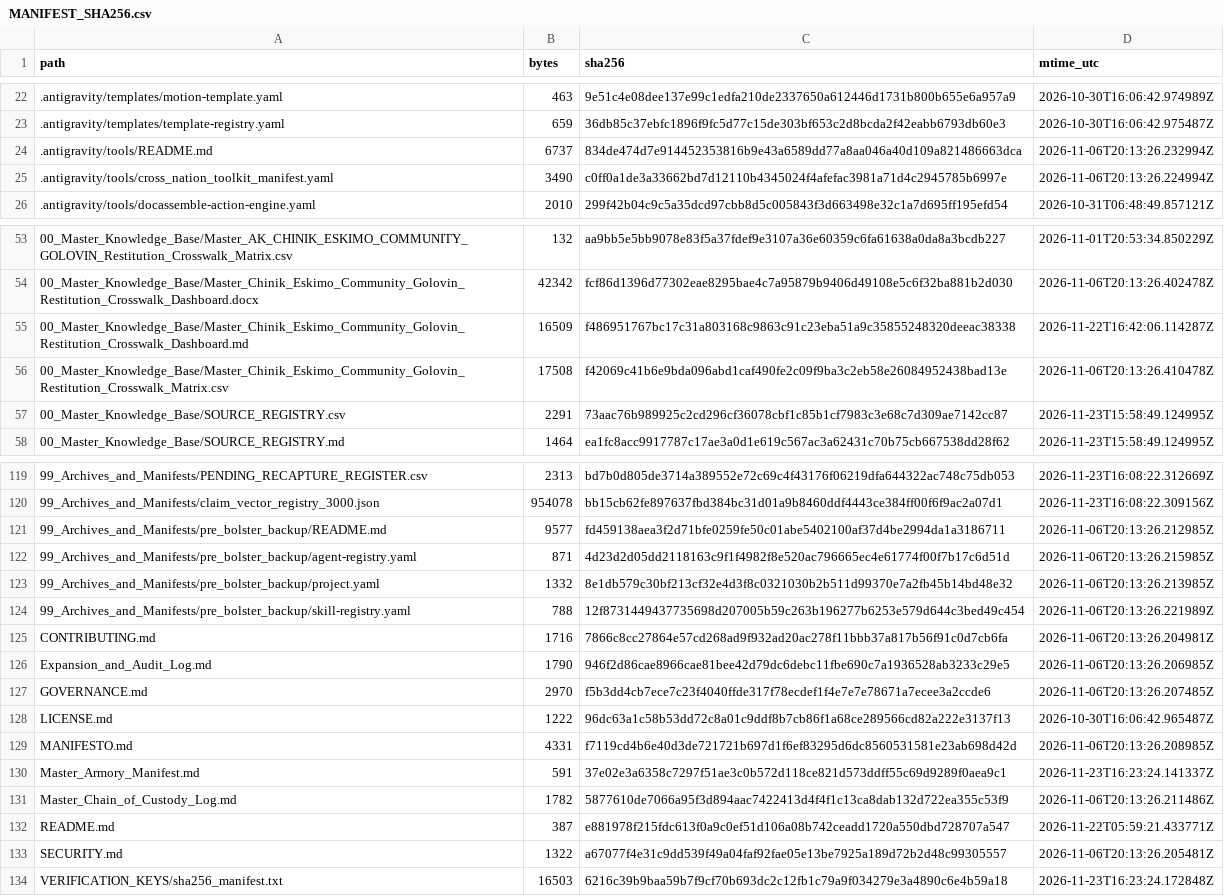
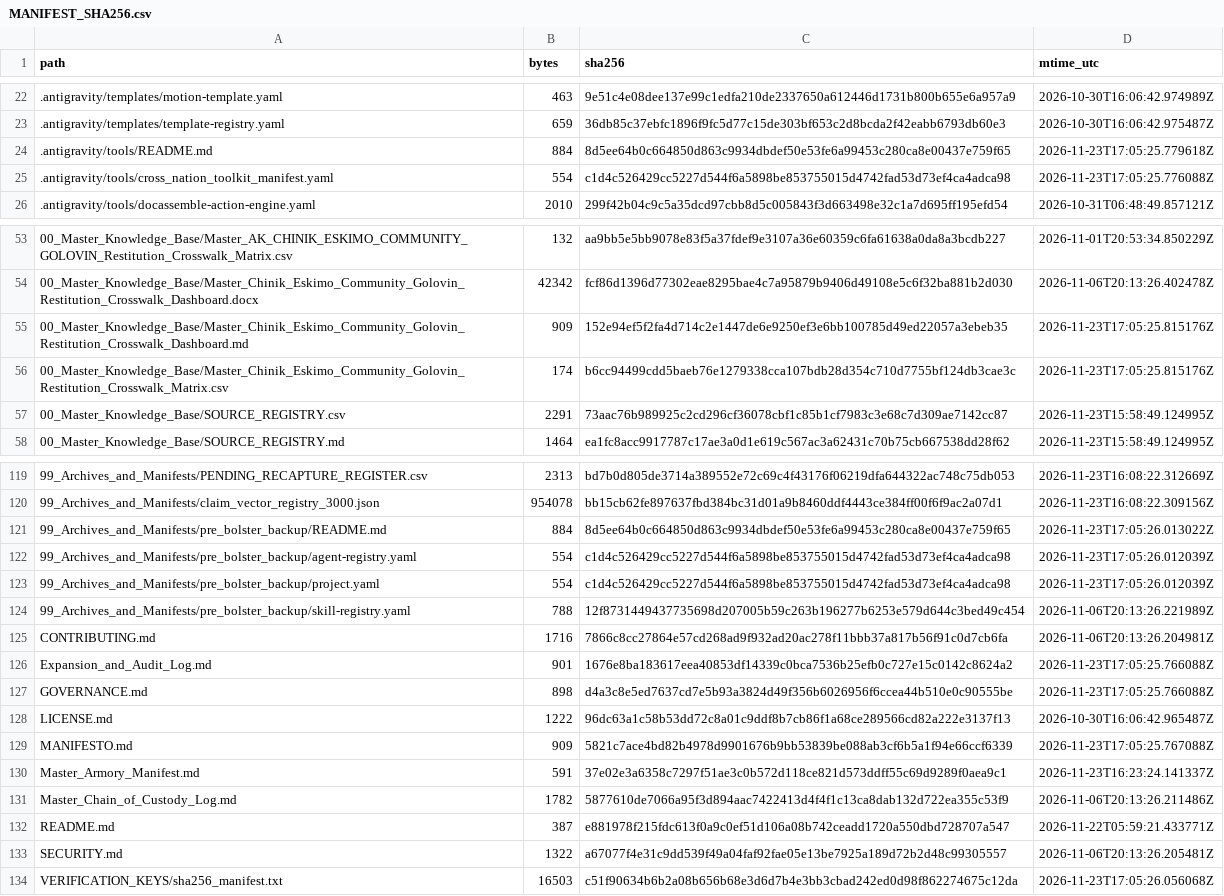
Before and after one commit to GlobalRestitutionAlliance/turtle-island-us-ak-chinik-eskimo-community-golovin-master-litigation, a CSV file: 99_Archives_and_Manifests/MANIFEST_SHA256.csv, drawn as a sheet; only a part is shown, gaps mark what is left out; the diff covers the shown part only.

```diff
--- a/99_Archives_and_Manifests/MANIFEST_SHA256.csv
+++ b/99_Archives_and_Manifests/MANIFEST_SHA256.csv
@@ -23,4 +23,4 @@ path,bytes,sha256,mtime_utc
 .antigravity/templates/template-registry.yaml,659,36db85c37ebfc1896f9fc5d77c15de303bf653c2d8bcda2f42eabb6793db60e3,2026-10-30T16:06:42.975487Z
-.antigravity/tools/README.md,6737,834de474d7e914452353816b9e43a6589dd77a8aa046a40d109a821486663dca,2026-11-06T20:13:26.232994Z
-.antigravity/tools/cross_nation_toolkit_manifest.yaml,3490,c0ff0a1de3a33662bd7d12110b4345024f4afefac3981a71d4c2945785b6997e,2026-11-06T20:13:26.224994Z
+.antigravity/tools/README.md,884,8d5ee64b0c664850d863c9934dbdef50e53fe6a99453c280ca8e00437e759f65,2026-11-23T17:05:25.779618Z
+.antigravity/tools/cross_nation_toolkit_manifest.yaml,554,c1d4c526429cc5227d544f6a5898be853755015d4742fad53d73ef4ca4adca98,2026-11-23T17:05:25.776088Z
 .antigravity/tools/docassemble-action-engine.yaml,2010,299f42b04c9c5a35dcd97cbb8d5c005843f3d663498e32c1a7d695ff195efd54,2026-10-31T06:48:49.857121Z
@@ -54,4 +54,4 @@ path,bytes,sha256,mtime_utc
 00_Master_Knowledge_Base/Master_Chinik_Eskimo_Community_Golovin_Restitution_Crosswalk_Dashboard.docx,42342,fcf86d1396d77302eae8295bae4c7a95879b9406d49108e5c6f32ba881b2d030,2026-11-06T20:13:26.402478Z
-00_Master_Knowledge_Base/Master_Chinik_Eskimo_Community_Golovin_Restitution_Crosswalk_Dashboard.md,16509,f486951767bc17c31a803168c9863c91c23eba51a9c35855248320deeac38338,2026-11-22T16:42:06.114287Z
-00_Master_Knowledge_Base/Master_Chinik_Eskimo_Community_Golovin_Restitution_Crosswalk_Matrix.csv,17508,f42069c41b6e9bda096abd1caf490fe2c09f9ba3c2eb58e26084952438bad13e,2026-11-06T20:13:26.410478Z
+00_Master_Knowledge_Base/Master_Chinik_Eskimo_Community_Golovin_Restitution_Crosswalk_Dashboard.md,909,152e94ef5f2fa4d714c2e1447de6e9250ef3e6bb100785d49ed22057a3ebeb35,2026-11-23T17:05:25.815176Z
+00_Master_Knowledge_Base/Master_Chinik_Eskimo_Community_Golovin_Restitution_Crosswalk_Matrix.csv,174,b6cc94499cdd5baeb76e1279338cca107bdb28d354c710d7755bf124db3cae3c,2026-11-23T17:05:25.815176Z
 00_Master_Knowledge_Base/SOURCE_REGISTRY.csv,2291,73aac76b989925c2cd296cf36078cbf1c85b1cf7983c3e68c7d309ae7142cc87,2026-11-23T15:58:49.124995Z
@@ -120,11 +120,11 @@ path,bytes,sha256,mtime_utc
 99_Archives_and_Manifests/claim_vector_registry_3000.json,954078,bb15cb62fe897637fbd384bc31d01a9b8460ddf4443ce384ff00f6f9ac2a07d1,2026-11-23T16:08:22.309156Z
-99_Archives_and_Manifests/pre_bolster_backup/README.md,9577,fd459138aea3f2d71bfe0259fe50c01abe5402100af37d4be2994da1a3186711,2026-11-06T20:13:26.212985Z
-99_Archives_and_Manifests/pre_bolster_backup/agent-registry.yaml,871,4d23d2d05dd2118163c9f1f4982f8e520ac796665ec4e61774f00f7b17c6d51d,2026-11-06T20:13:26.215985Z
-99_Archives_and_Manifests/pre_bolster_backup/project.yaml,1332,8e1db579c30bf213cf32e4d3f8c0321030b2b511d99370e7a2fb45b14bd48e32,2026-11-06T20:13:26.213985Z
+99_Archives_and_Manifests/pre_bolster_backup/README.md,884,8d5ee64b0c664850d863c9934dbdef50e53fe6a99453c280ca8e00437e759f65,2026-11-23T17:05:26.013022Z
+99_Archives_and_Manifests/pre_bolster_backup/agent-registry.yaml,554,c1d4c526429cc5227d544f6a5898be853755015d4742fad53d73ef4ca4adca98,2026-11-23T17:05:26.012039Z
+99_Archives_and_Manifests/pre_bolster_backup/project.yaml,554,c1d4c526429cc5227d544f6a5898be853755015d4742fad53d73ef4ca4adca98,2026-11-23T17:05:26.012039Z
 99_Archives_and_Manifests/pre_bolster_backup/skill-registry.yaml,788,12f8731449437735698d207005b59c263b196277b6253e579d644c3bed49c454,2026-11-06T20:13:26.221989Z
 CONTRIBUTING.md,1716,7866c8cc27864e57cd268ad9f932ad20ac278f11bbb37a817b56f91c0d7cb6fa,2026-11-06T20:13:26.204981Z
-Expansion_and_Audit_Log.md,1790,946f2d86cae8966cae81bee42d79dc6debc11fbe690c7a1936528ab3233c29e5,2026-11-06T20:13:26.206985Z
-GOVERNANCE.md,2970,f5b3dd4cb7ece7c23f4040ffde317f78ecdef1f4e7e7e78671a7ecee3a2ccde6,2026-11-06T20:13:26.207485Z
+Expansion_and_Audit_Log.md,901,1676e8ba183617eea40853df14339c0bca7536b25efb0c727e15c0142c8624a2,2026-11-23T17:05:25.766088Z
+GOVERNANCE.md,898,d4a3c8e5ed7637cd7e5b93a3824d49f356b6026956f6ccea44b510e0c90555be,2026-11-23T17:05:25.766088Z
 LICENSE.md,1222,96dc63a1c58b53dd72c8a01c9ddf8b7cb86f1a68ce289566cd82a222e3137f13,2026-10-30T16:06:42.965487Z
-MANIFESTO.md,4331,f7119cd4b6e40d3de721721b697d1f6ef83295d6dc8560531581e23ab698d42d,2026-11-06T20:13:26.208985Z
+MANIFESTO.md,909,5821c7ace4bd82b4978d9901676b9bb53839be088ab3cf6b5a1f94e66ccf6339,2026-11-23T17:05:25.767088Z
 Master_Armory_Manifest.md,591,37e02e3a6358c7297f51ae3c0b572d118ce821d573ddff55c69d9289f0aea9c1,2026-11-23T16:23:24.141337Z
@@ -133,2 +133,2 @@ README.md,387,e881978f215fdc613f0a9c0ef51d106a08b742ceadd1720a550dbd728707a547,2
 SECURITY.md,1322,a67077f4e31c9dd539f49a04faf92fae05e13be7925a189d72b2d48c99305557,2026-11-06T20:13:26.205481Z
-VERIFICATION_KEYS/sha256_manifest.txt,16503,6216c39b9baa59b7f9cf70b693dc2c12fb1c79a9f034279e3a4890c6e4b59a18,2026-11-23T16:23:24.172848Z
+VERIFICATION_KEYS/sha256_manifest.txt,16503,c51f90634b6b2a08b656b68e3d6d7b4e3bb3cbad242ed0d98f862274675c12da,2026-11-23T17:05:26.056068Z
```
Also changed, not shown: 27 edited cells elsewhere in this file, 20 other files.
